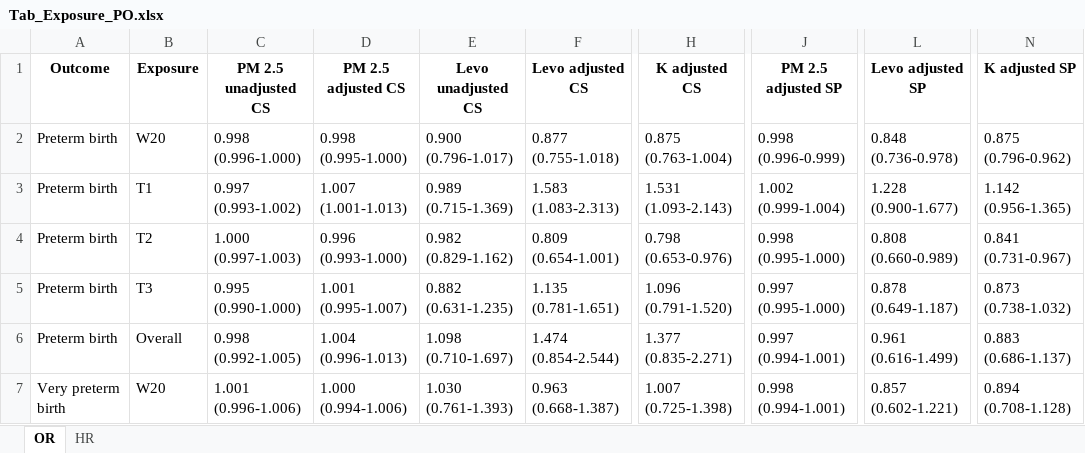
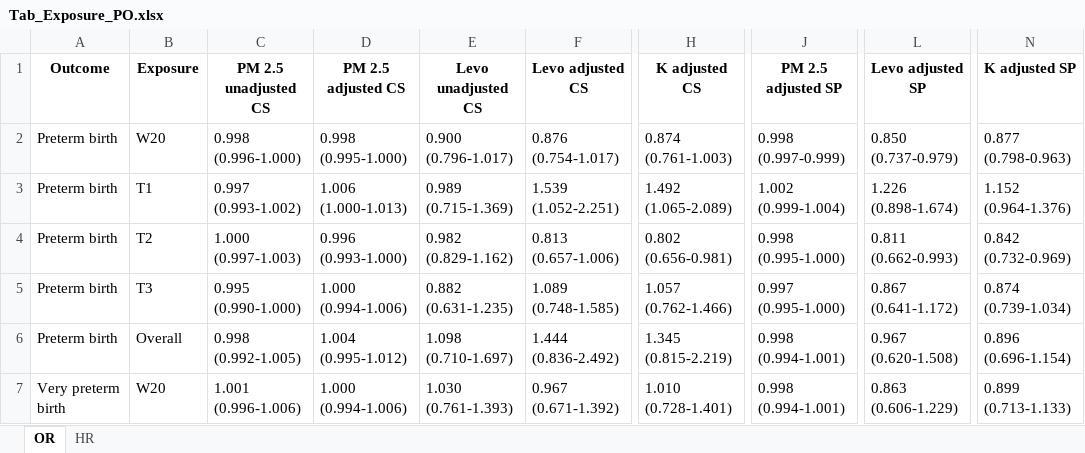
Before and after one commit to ClimChange-NewbornHealth/Pollution_PerinatalOutcomes_Temuco26, an Excel workbook: 03_Output/Models/Tables/Tab_Exposure_PO.xlsx, sheet OR, drawn as a sheet; only a part is shown, gaps mark what is left out; values as stored, in another font and other column widths than the file's, no borders; the diff covers the shown part only; the diff names each change by its address in the sheet, - before the commit and + after, or states it on an @@ line.

```diff
--- a/03_Output/Models/Tables/Tab_Exposure_PO.xlsx (sheet OR)
+++ b/03_Output/Models/Tables/Tab_Exposure_PO.xlsx (sheet OR)
-F2 (Levo adjusted CS): 0.877 (0.755-1.018)
+F2 (Levo adjusted CS): 0.876 (0.754-1.017)
-H2 (K adjusted CS): 0.875 (0.763-1.004)
+H2 (K adjusted CS): 0.874 (0.761-1.003)
-J2 (PM 2.5 adjusted SP): 0.998 (0.996-0.999)
+J2 (PM 2.5 adjusted SP): 0.998 (0.997-0.999)
-L2 (Levo adjusted SP): 0.848 (0.736-0.978)
+L2 (Levo adjusted SP): 0.850 (0.737-0.979)
-N2 (K adjusted SP): 0.875 (0.796-0.962)
+N2 (K adjusted SP): 0.877 (0.798-0.963)
-D3 (PM 2.5 adjusted CS): 1.007 (1.001-1.013)
+D3 (PM 2.5 adjusted CS): 1.006 (1.000-1.013)
-F3 (Levo adjusted CS): 1.583 (1.083-2.313)
+F3 (Levo adjusted CS): 1.539 (1.052-2.251)
-H3 (K adjusted CS): 1.531 (1.093-2.143)
+H3 (K adjusted CS): 1.492 (1.065-2.089)
-L3 (Levo adjusted SP): 1.228 (0.900-1.677)
+L3 (Levo adjusted SP): 1.226 (0.898-1.674)
-N3 (K adjusted SP): 1.142 (0.956-1.365)
+N3 (K adjusted SP): 1.152 (0.964-1.376)
-F4 (Levo adjusted CS): 0.809 (0.654-1.001)
+F4 (Levo adjusted CS): 0.813 (0.657-1.006)
-H4 (K adjusted CS): 0.798 (0.653-0.976)
+H4 (K adjusted CS): 0.802 (0.656-0.981)
-L4 (Levo adjusted SP): 0.808 (0.660-0.989)
+L4 (Levo adjusted SP): 0.811 (0.662-0.993)
-N4 (K adjusted SP): 0.841 (0.731-0.967)
+N4 (K adjusted SP): 0.842 (0.732-0.969)
-D5 (PM 2.5 adjusted CS): 1.001 (0.995-1.007)
+D5 (PM 2.5 adjusted CS): 1.000 (0.994-1.006)
-F5 (Levo adjusted CS): 1.135 (0.781-1.651)
+F5 (Levo adjusted CS): 1.089 (0.748-1.585)
-H5 (K adjusted CS): 1.096 (0.791-1.520)
+H5 (K adjusted CS): 1.057 (0.762-1.466)
-L5 (Levo adjusted SP): 0.878 (0.649-1.187)
+L5 (Levo adjusted SP): 0.867 (0.641-1.172)
-N5 (K adjusted SP): 0.873 (0.738-1.032)
+N5 (K adjusted SP): 0.874 (0.739-1.034)
-D6 (PM 2.5 adjusted CS): 1.004 (0.996-1.013)
+D6 (PM 2.5 adjusted CS): 1.004 (0.995-1.012)
-F6 (Levo adjusted CS): 1.474 (0.854-2.544)
+F6 (Levo adjusted CS): 1.444 (0.836-2.492)
-H6 (K adjusted CS): 1.377 (0.835-2.271)
+H6 (K adjusted CS): 1.345 (0.815-2.219)
-J6 (PM 2.5 adjusted SP): 0.997 (0.994-1.001)
+J6 (PM 2.5 adjusted SP): 0.998 (0.994-1.001)
-L6 (Levo adjusted SP): 0.961 (0.616-1.499)
+L6 (Levo adjusted SP): 0.967 (0.620-1.508)
-N6 (K adjusted SP): 0.883 (0.686-1.137)
+N6 (K adjusted SP): 0.896 (0.696-1.154)
-F7 (Levo adjusted CS): 0.963 (0.668-1.387)
+F7 (Levo adjusted CS): 0.967 (0.671-1.392)
-H7 (K adjusted CS): 1.007 (0.725-1.398)
+H7 (K adjusted CS): 1.010 (0.728-1.401)
-L7 (Levo adjusted SP): 0.857 (0.602-1.221)
+L7 (Levo adjusted SP): 0.863 (0.606-1.229)
-N7 (K adjusted SP): 0.894 (0.708-1.128)
+N7 (K adjusted SP): 0.899 (0.713-1.133)
```
Also changed, not shown: 132 edited cells elsewhere in this sheet, sheet HR, 03_Output/Models/Exposure_models_PO_logit_cox.xlsx, 03_Output/Models/List_models_exposure_PO.xlsx, 53 other files.
